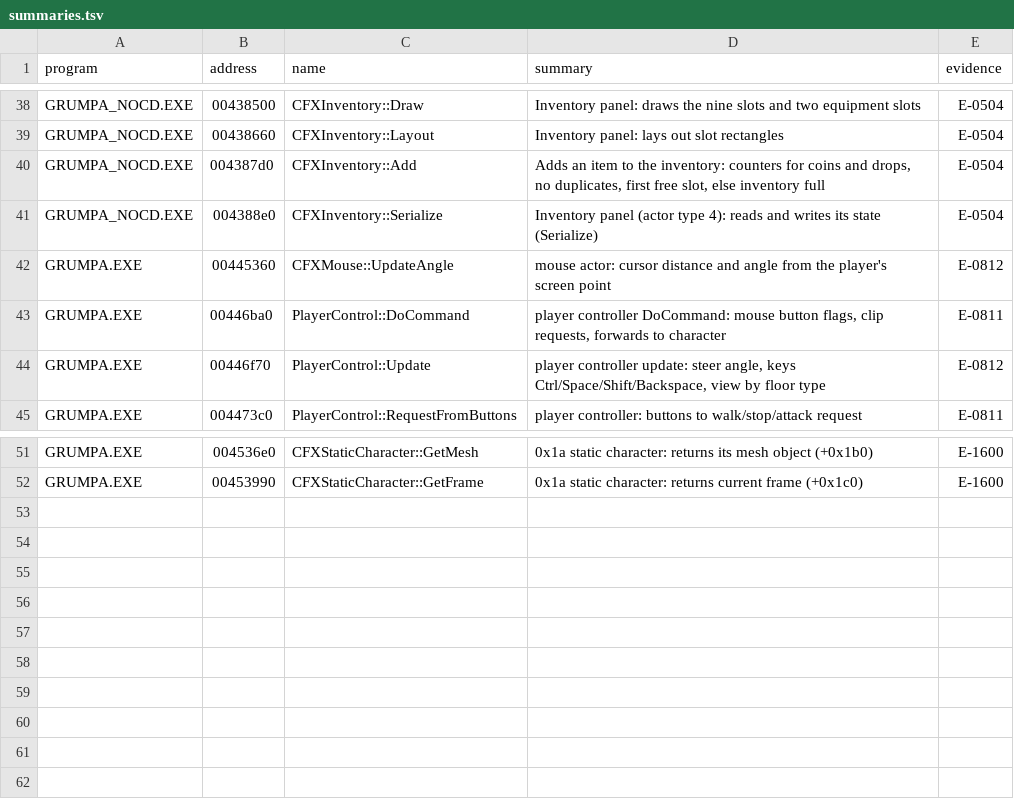
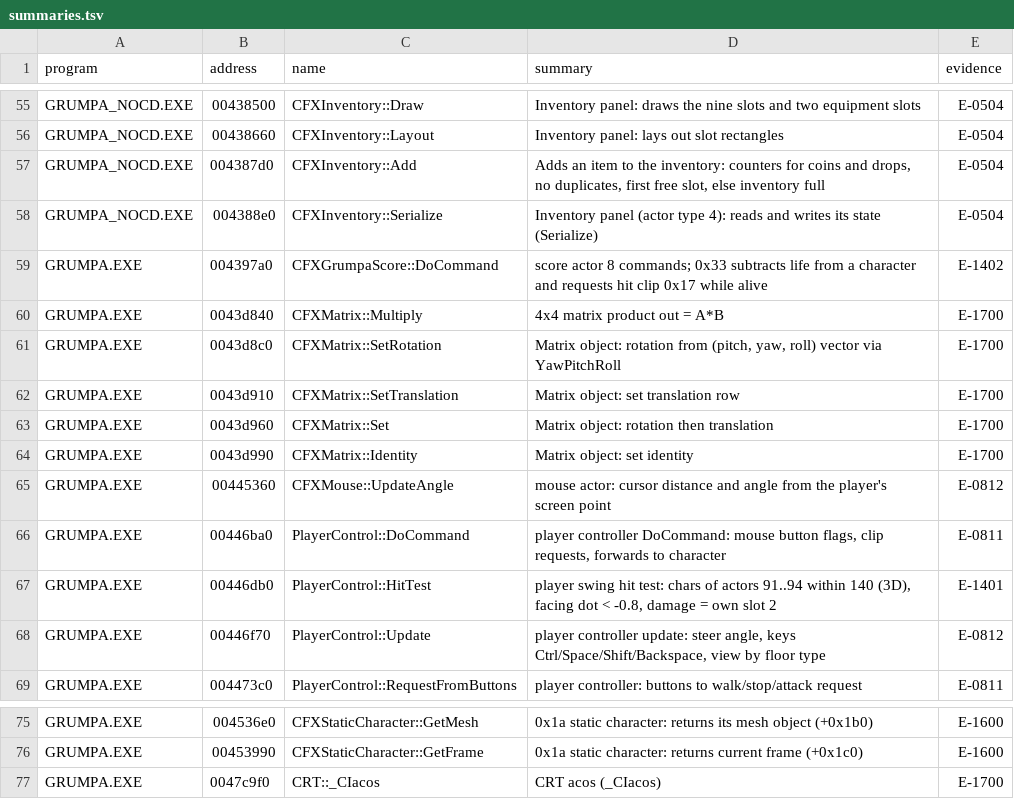
Before and after one commit to nugamus/reimpl-notes, a TSV file: engines/grumpa/notes/summaries.tsv, drawn as a sheet; only a part is shown, gaps mark what is left out; the diff covers the shown part only.

```diff
--- a/engines/grumpa/notes/summaries.tsv
+++ b/engines/grumpa/notes/summaries.tsv
@@ -41,4 +58,11 @@ GRUMPA_NOCD.EXE	004387d0	CFXInventory::Add	Adds an item to the inventory: counte
 GRUMPA_NOCD.EXE	004388e0	CFXInventory::Serialize	Inventory panel (actor type 4): reads and writes its state (Serialize)	E-0504
+GRUMPA.EXE	004397a0	CFXGrumpaScore::DoCommand	score actor 8 commands; 0x33 subtracts life from a character and requests hit clip 0x17 while alive	E-1402
+GRUMPA.EXE	0043d840	CFXMatrix::Multiply	4x4 matrix product out = A*B	E-1700
+GRUMPA.EXE	0043d8c0	CFXMatrix::SetRotation	Matrix object: rotation from (pitch, yaw, roll) vector via YawPitchRoll	E-1700
+GRUMPA.EXE	0043d910	CFXMatrix::SetTranslation	Matrix object: set translation row	E-1700
+GRUMPA.EXE	0043d960	CFXMatrix::Set	Matrix object: rotation then translation	E-1700
+GRUMPA.EXE	0043d990	CFXMatrix::Identity	Matrix object: set identity	E-1700
 GRUMPA.EXE	00445360	CFXMouse::UpdateAngle	mouse actor: cursor distance and angle from the player's screen point	E-0812
 GRUMPA.EXE	00446ba0	PlayerControl::DoCommand	player controller DoCommand: mouse button flags, clip requests, forwards to character	E-0811
+GRUMPA.EXE	00446db0	PlayerControl::HitTest	player swing hit test: chars of actors 91..94 within 140 (3D), facing dot < -0.8, damage = own slot 2	E-1401
 GRUMPA.EXE	00446f70	PlayerControl::Update	player controller update: steer angle, keys Ctrl/Space/Shift/Backspace, view by floor type	E-0812
@@ -52 +76,2 @@ GRUMPA.EXE	004536e0	CFXStaticCharacter::GetMesh	0x1a static character: returns i
 GRUMPA.EXE	00453990	CFXStaticCharacter::GetFrame	0x1a static character: returns current frame (+0x1c0)	E-1600
+GRUMPA.EXE	0047c9f0	CRT::_CIacos	CRT acos (_CIacos)	E-1700
```
Also changed, not shown: 17 added rows elsewhere in this file, 2 other files.
